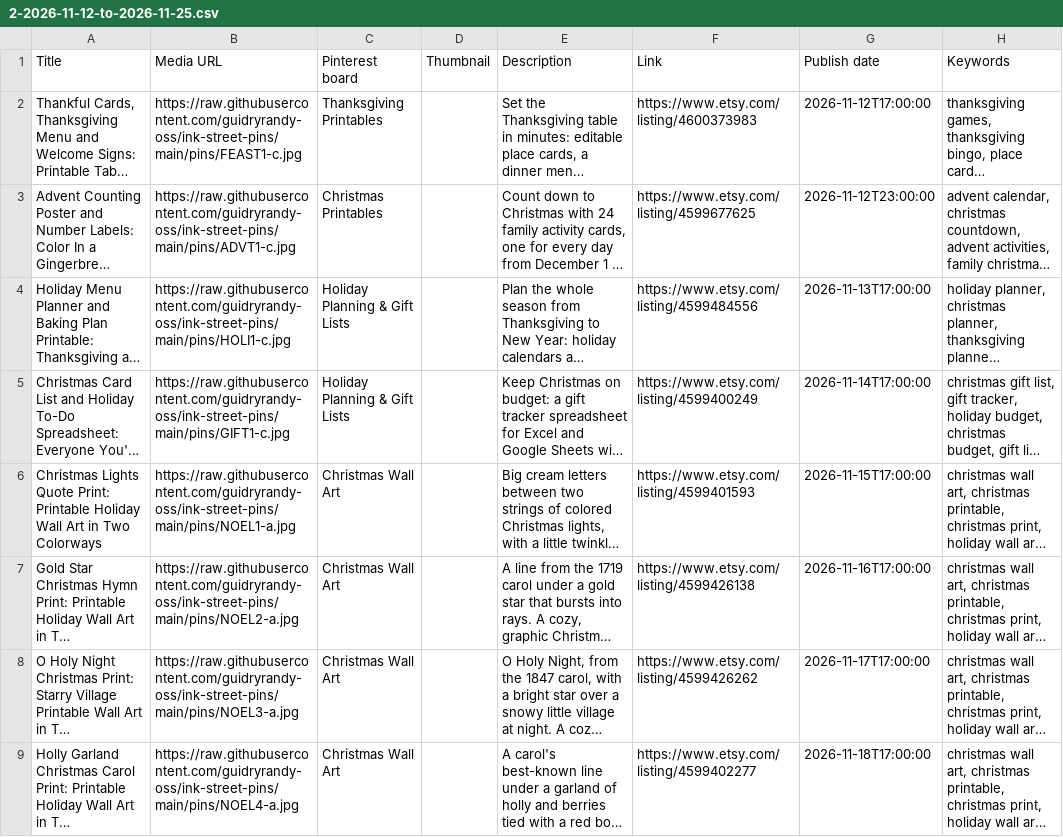
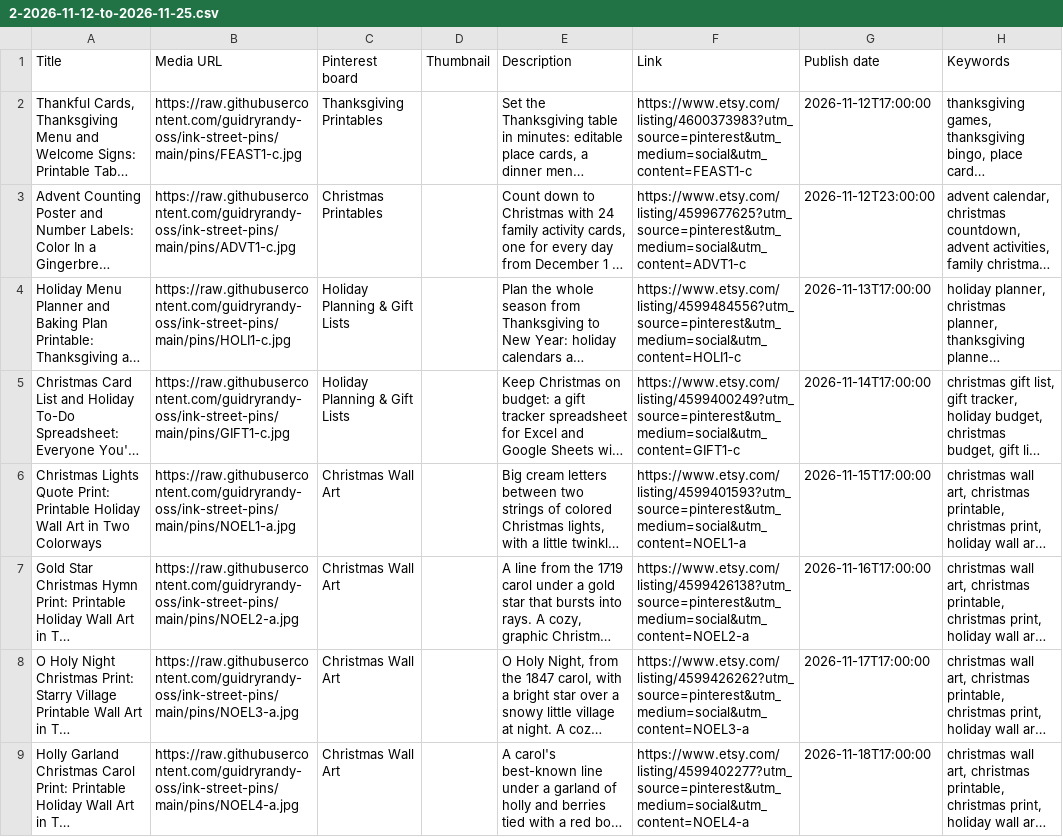
Before and after one commit to guidryrandy-oss/ink-street-pins, a CSV file: bulk/2-2026-11-12-to-2026-11-25.csv, drawn as a sheet; only a part is shown; long unchanged cells end in …; the diff covers the shown part only; the diff names each change by its address in the sheet, - before the commit and + after, or states it on an @@ line.

```diff
--- a/bulk/2-2026-11-12-to-2026-11-25.csv
+++ b/bulk/2-2026-11-12-to-2026-11-25.csv
-F2 (Link): https://www.etsy.com/listing/4600373983
+F2 (Link): https://www.etsy.com/listing/4600373983?utm_source=pinterest&utm_medium=social&utm_content=FEAST1-c
-F3 (Link): https://www.etsy.com/listing/4599677625
+F3 (Link): https://www.etsy.com/listing/4599677625?utm_source=pinterest&utm_medium=social&utm_content=ADVT1-c
-F4 (Link): https://www.etsy.com/listing/4599484556
+F4 (Link): https://www.etsy.com/listing/4599484556?utm_source=pinterest&utm_medium=social&utm_content=HOLI1-c
-F5 (Link): https://www.etsy.com/listing/4599400249
+F5 (Link): https://www.etsy.com/listing/4599400249?utm_source=pinterest&utm_medium=social&utm_content=GIFT1-c
-F6 (Link): https://www.etsy.com/listing/4599401593
+F6 (Link): https://www.etsy.com/listing/4599401593?utm_source=pinterest&utm_medium=social&utm_content=NOEL1-a
-F7 (Link): https://www.etsy.com/listing/4599426138
+F7 (Link): https://www.etsy.com/listing/4599426138?utm_source=pinterest&utm_medium=social&utm_content=NOEL2-a
-F8 (Link): https://www.etsy.com/listing/4599426262
+F8 (Link): https://www.etsy.com/listing/4599426262?utm_source=pinterest&utm_medium=social&utm_content=NOEL3-a
-F9 (Link): https://www.etsy.com/listing/4599402277
+F9 (Link): https://www.etsy.com/listing/4599402277?utm_source=pinterest&utm_medium=social&utm_content=NOEL4-a
```
Also changed, not shown: 7 edited cells elsewhere in this file, bulk/1-2026-10-29-to-2026-11-11.csv, bulk/3-2026-11-26-to-2026-12-09.csv, 1 other file.
